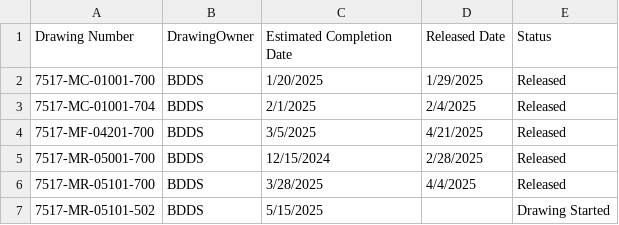
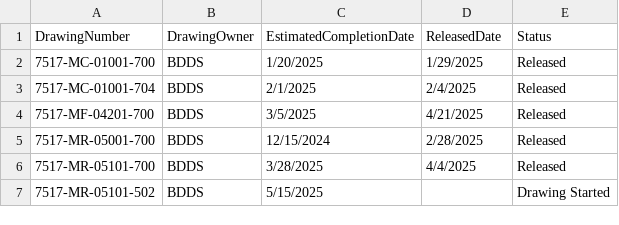
Before and after one commit to Reimanns/Project-Specific-Tracking, a CSV file: drawings.csv, drawn as a sheet; only a part is shown.

Commit message:
Update drawings.csv

```diff
--- a/drawings.csv
+++ b/drawings.csv
@@ -1,2 +1,2 @@
-Drawing Number,DrawingOwner,Estimated Completion Date,Released Date,Status
+DrawingNumber,DrawingOwner,EstimatedCompletionDate,ReleasedDate,Status
 7517-MC-01001-700,BDDS,1/20/2025,1/29/2025,Released
```
